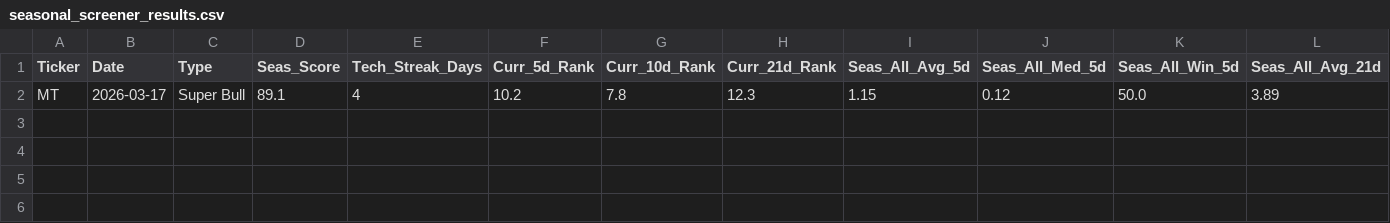
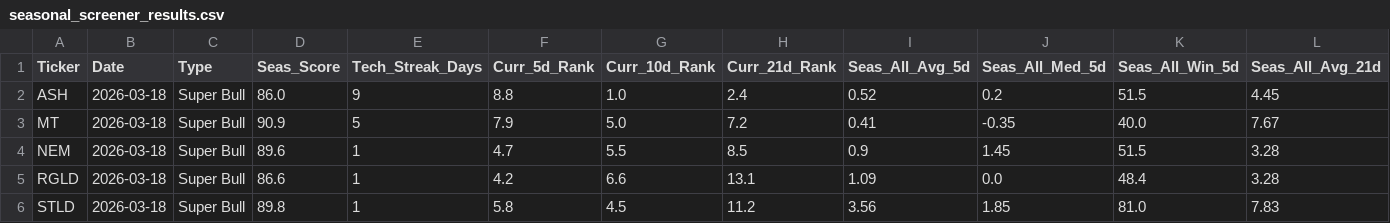
Before and after one commit to mslade50/New_Seasonals, a CSV file: seasonal_screener_results.csv, drawn as a sheet; only a part is shown; removed rows and columns are numbered as before the commit, all else as after; rows hold the shown columns only; the diff names each change by its address in the sheet, - before the commit and + after, or states it on an @@ line.

Commit message:
Detailed Update: 2026-03-18 16:15:21.800786

```diff
--- a/seasonal_screener_results.csv
+++ b/seasonal_screener_results.csv
-row 2: MT | 2026-03-17 | Super Bull | 89.1 | 4 | 10.2 | 7.8 | 12.3 | 1.15 | 0.12 | 50.0 | 3.89
+row 2: ASH | 2026-03-18 | Super Bull | 86.0 | 9 | 8.8 | 1.0 | 2.4 | 0.52 | 0.2 | 51.5 | 4.45
+row 3: MT | 2026-03-18 | Super Bull | 90.9 | 5 | 7.9 | 5.0 | 7.2 | 0.41 | -0.35 | 40.0 | 7.67
+row 4: NEM | 2026-03-18 | Super Bull | 89.6 | 1 | 4.7 | 5.5 | 8.5 | 0.9 | 1.45 | 51.5 | 3.28
+row 5: RGLD | 2026-03-18 | Super Bull | 86.6 | 1 | 4.2 | 6.6 | 13.1 | 1.09 | 0.0 | 48.4 | 3.28
+row 6: STLD | 2026-03-18 | Super Bull | 89.8 | 1 | 5.8 | 4.5 | 11.2 | 3.56 | 1.85 | 81.0 | 7.83
```
